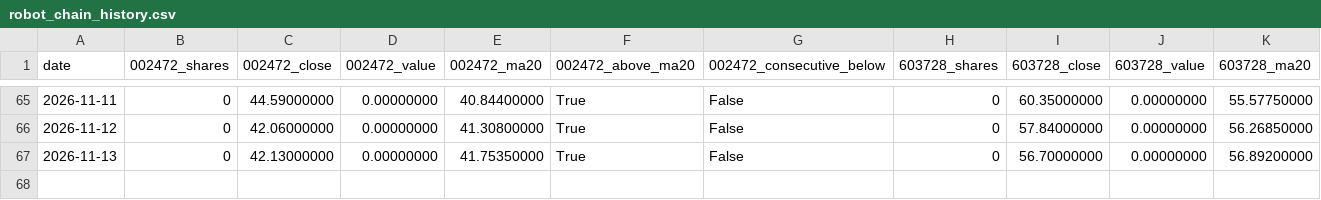
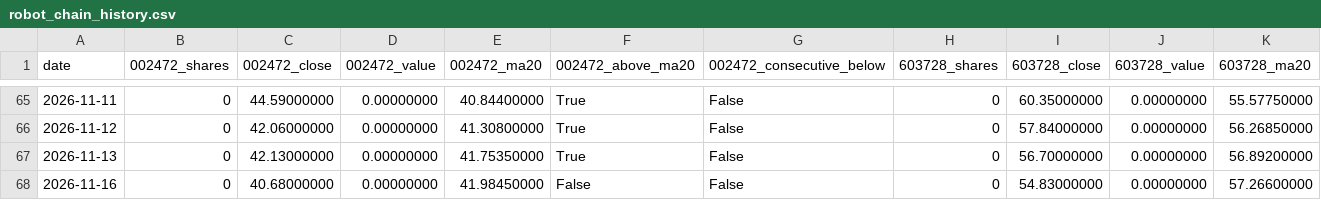
Before and after one commit to GCUeason/robot-quant, a CSV file: data/robot_chain_history.csv, drawn as a sheet; only a part is shown, gaps mark what is left out; rows hold the shown columns only; the diff names each change by its address in the sheet, - before the commit and + after, or states it on an @@ line.

```diff
--- a/data/robot_chain_history.csv
+++ b/data/robot_chain_history.csv
+row 68: 2026-11-16 | 0 | 40.68000000 | 0.00000000 | 41.98450000 | False | False | 0 | 54.83000000 | 0.00000000 | 57.26600000
```
Also changed, not shown: data/portfolio_history.csv, 6 other files.
